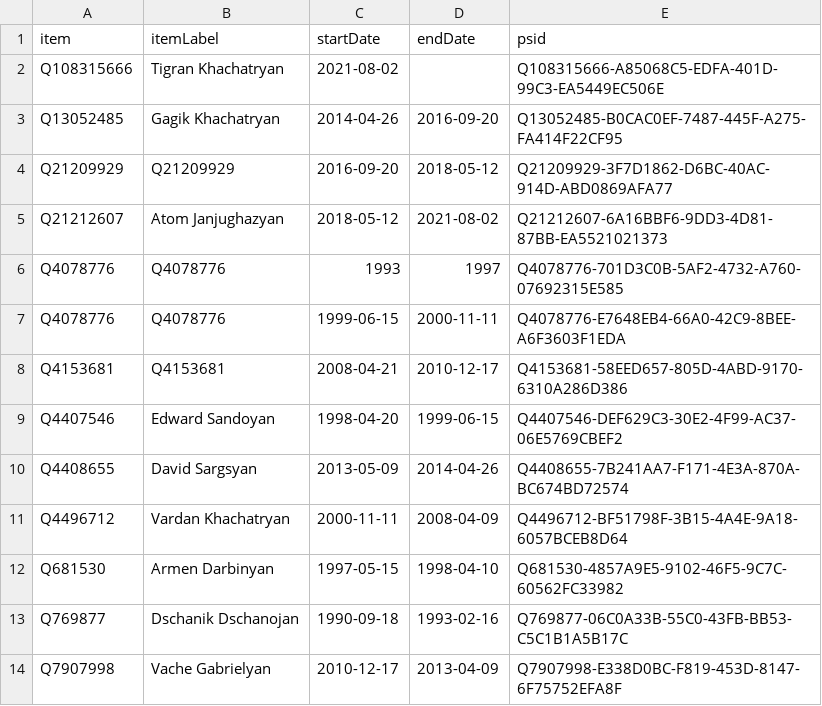
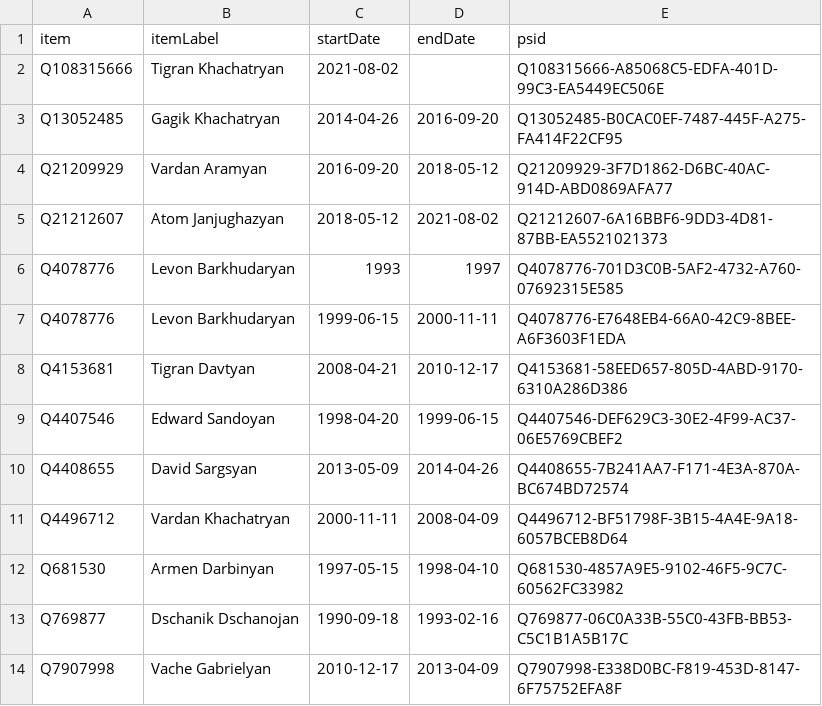
Before and after one commit to every-politician-scrapers/armenia-ministers, a CSV file: sources/finance-enwiki/wikidata.csv, drawn as a sheet.

Commit message:
Compare external sources to Wikidata

```diff
--- a/sources/finance-enwiki/wikidata.csv
+++ b/sources/finance-enwiki/wikidata.csv
@@ -3,7 +3,7 @@ Q108315666,Tigran Khachatryan,2021-08-02,,Q108315666-A85068C5-EDFA-401D-99C3-EA5
 Q13052485,Gagik Khachatryan,2014-04-26,2016-09-20,Q13052485-B0CAC0EF-7487-445F-A275-FA414F22CF95
-Q21209929,Q21209929,2016-09-20,2018-05-12,Q21209929-3F7D1862-D6BC-40AC-914D-ABD0869AFA77
+Q21209929,Vardan Aramyan,2016-09-20,2018-05-12,Q21209929-3F7D1862-D6BC-40AC-914D-ABD0869AFA77
 Q21212607,Atom Janjughazyan,2018-05-12,2021-08-02,Q21212607-6A16BBF6-9DD3-4D81-87BB-EA5521021373
-Q4078776,Q4078776,1993,1997,Q4078776-701D3C0B-5AF2-4732-A760-07692315E585
-Q4078776,Q4078776,1999-06-15,2000-11-11,Q4078776-E7648EB4-66A0-42C9-8BEE-A6F3603F1EDA
-Q4153681,Q4153681,2008-04-21,2010-12-17,Q4153681-58EED657-805D-4ABD-9170-6310A286D386
+Q4078776,Levon Barkhudaryan,1993,1997,Q4078776-701D3C0B-5AF2-4732-A760-07692315E585
+Q4078776,Levon Barkhudaryan,1999-06-15,2000-11-11,Q4078776-E7648EB4-66A0-42C9-8BEE-A6F3603F1EDA
+Q4153681,Tigran Davtyan,2008-04-21,2010-12-17,Q4153681-58EED657-805D-4ABD-9170-6310A286D386
 Q4407546,Edward Sandoyan,1998-04-20,1999-06-15,Q4407546-DEF629C3-30E2-4F99-AC37-06E5769CBEF2
```
Also changed, not shown: sources/finance-enwiki/diff.csv.
